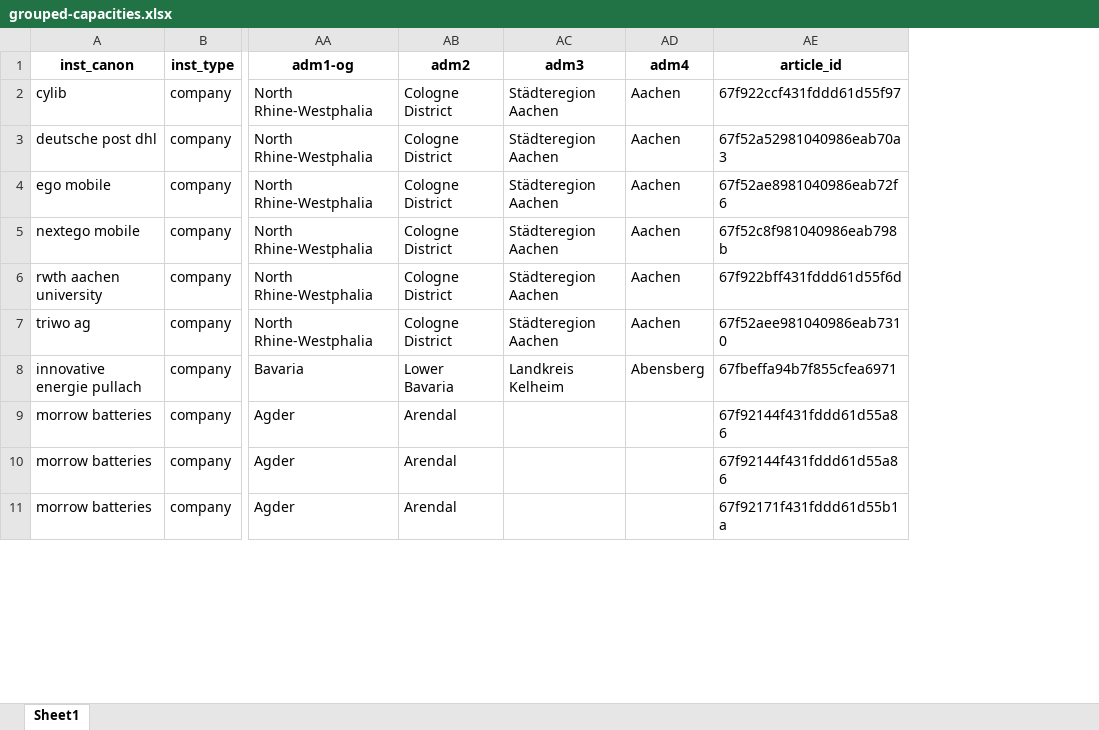
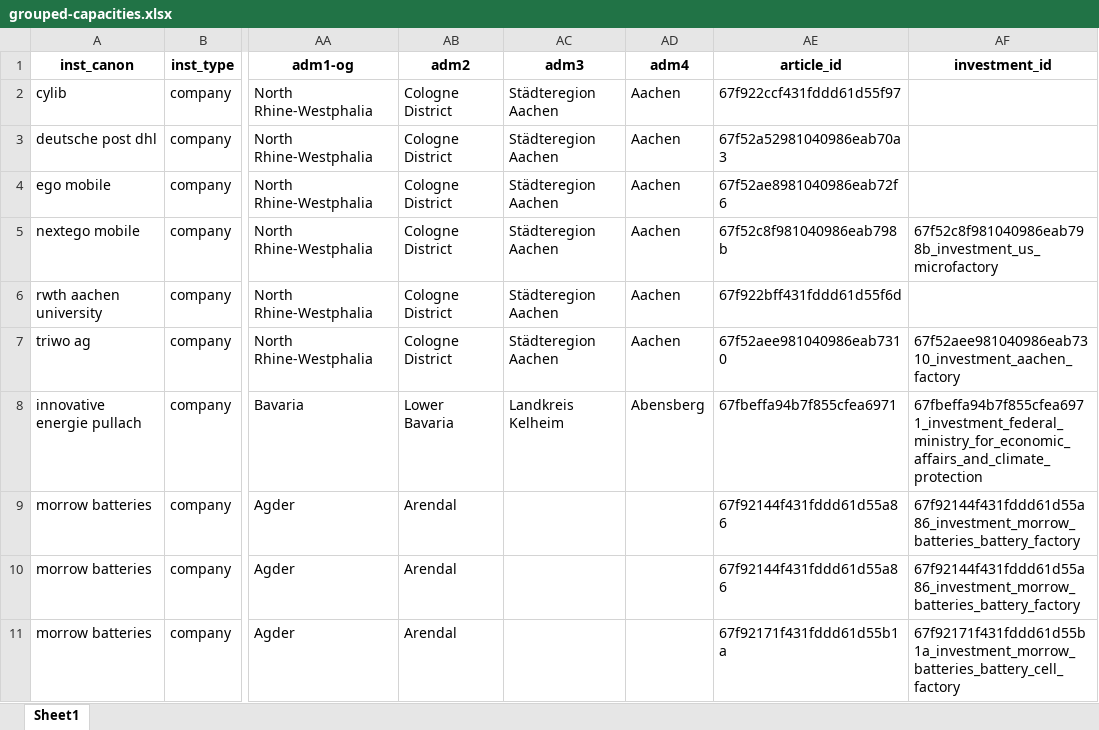
Before and after one commit to benmcwilliams/tuone-core, an Excel workbook: reconcile/storage/output/grouped-capacities.xlsx, sheet Sheet1, drawn as a sheet; only a part is shown, gaps mark what is left out; values as stored, in another font and other column widths than the file's, no borders; the diff names each change by its address in the sheet, - before the commit and + after, or states it on an @@ line.

Commit message:
investments

```diff
--- a/reconcile/storage/output/grouped-capacities.xlsx (sheet Sheet1)
+++ b/reconcile/storage/output/grouped-capacities.xlsx (sheet Sheet1)
+column AF (investment_id), rows 5-11: 67f52c8f981040986eab798b_investment_us_microfactory |  | 67f52aee981040986eab7310_investment_aachen_factory | 67fbeffa94b7f855cfea6971_investment_federal_ministry_for_economic_affairs_and_climate_protection | 67f92144f431fddd61d55a86_investment_morrow_batteries_battery_factory | 67f92144f431fddd61d55a86_investment_morrow_batteries_battery_factory | 67f92171f431fddd61d55b1a_investment_morrow_batteries_battery_cell_factory
```
Also changed, not shown: reconcile/storage/output/capacities-debug.xlsx, reconcile/storage/output/capacities_plot.xlsx, 19 other files.
